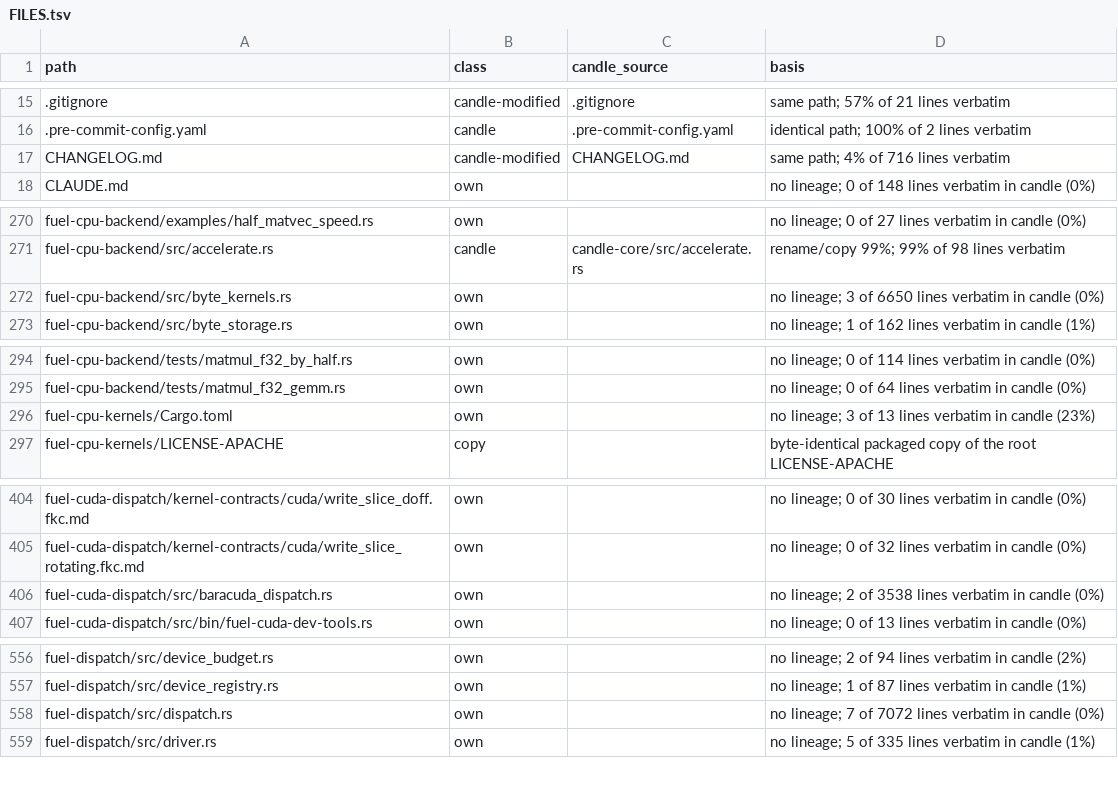
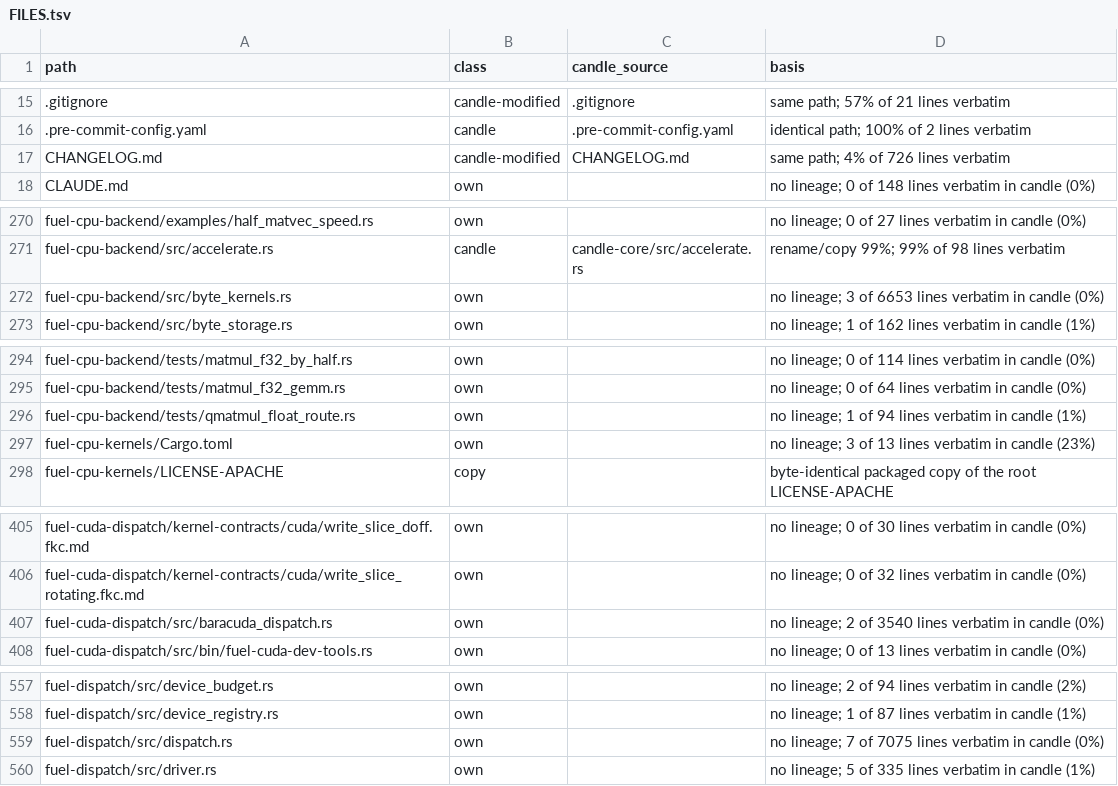
Before and after one commit to ThinkersJournal/fuel, a TSV file: docs/provenance/FILES.tsv, drawn as a sheet; only a part is shown, gaps mark what is left out; the diff covers the shown part only.

```diff
--- a/docs/provenance/FILES.tsv
+++ b/docs/provenance/FILES.tsv
@@ -16,3 +16,3 @@ path	class	candle_source	basis
 .pre-commit-config.yaml	candle	.pre-commit-config.yaml	identical path; 100% of 2 lines verbatim
-CHANGELOG.md	candle-modified	CHANGELOG.md	same path; 4% of 716 lines verbatim
+CHANGELOG.md	candle-modified	CHANGELOG.md	same path; 4% of 726 lines verbatim
 CLAUDE.md	own		no lineage; 0 of 148 lines verbatim in candle (0%)
@@ -271,3 +271,3 @@ fuel-cpu-backend/examples/half_matvec_speed.rs	own		no lineage; 0 of 27 lines ve
 fuel-cpu-backend/src/accelerate.rs	candle	candle-core/src/accelerate.rs	rename/copy 99%; 99% of 98 lines verbatim
-fuel-cpu-backend/src/byte_kernels.rs	own		no lineage; 3 of 6650 lines verbatim in candle (0%)
+fuel-cpu-backend/src/byte_kernels.rs	own		no lineage; 3 of 6653 lines verbatim in candle (0%)
 fuel-cpu-backend/src/byte_storage.rs	own		no lineage; 1 of 162 lines verbatim in candle (1%)
@@ -295,2 +295,3 @@ fuel-cpu-backend/tests/matmul_f32_by_half.rs	own		no lineage; 0 of 114 lines ver
 fuel-cpu-backend/tests/matmul_f32_gemm.rs	own		no lineage; 0 of 64 lines verbatim in candle (0%)
+fuel-cpu-backend/tests/qmatmul_float_route.rs	own		no lineage; 1 of 94 lines verbatim in candle (1%)
 fuel-cpu-kernels/Cargo.toml	own		no lineage; 3 of 13 lines verbatim in candle (23%)
@@ -405,3 +406,3 @@ fuel-cuda-dispatch/kernel-contracts/cuda/write_slice_doff.fkc.md	own		no lineage
 fuel-cuda-dispatch/kernel-contracts/cuda/write_slice_rotating.fkc.md	own		no lineage; 0 of 32 lines verbatim in candle (0%)
-fuel-cuda-dispatch/src/baracuda_dispatch.rs	own		no lineage; 2 of 3538 lines verbatim in candle (0%)
+fuel-cuda-dispatch/src/baracuda_dispatch.rs	own		no lineage; 2 of 3540 lines verbatim in candle (0%)
 fuel-cuda-dispatch/src/bin/fuel-cuda-dev-tools.rs	own		no lineage; 0 of 13 lines verbatim in candle (0%)
@@ -557,3 +558,3 @@ fuel-dispatch/src/device_budget.rs	own		no lineage; 2 of 94 lines verbatim in ca
 fuel-dispatch/src/device_registry.rs	own		no lineage; 1 of 87 lines verbatim in candle (1%)
-fuel-dispatch/src/dispatch.rs	own		no lineage; 7 of 7072 lines verbatim in candle (0%)
+fuel-dispatch/src/dispatch.rs	own		no lineage; 7 of 7075 lines verbatim in candle (0%)
 fuel-dispatch/src/driver.rs	own		no lineage; 5 of 335 lines verbatim in candle (1%)
```
Also changed, not shown: 4 edited cells elsewhere in this file, 17 other files.
